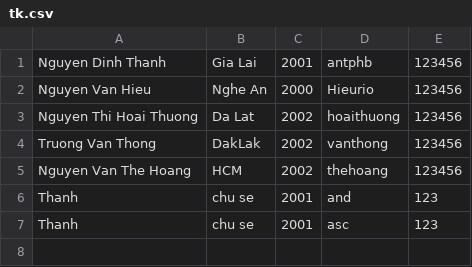
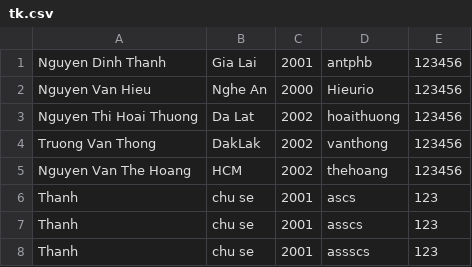
Before and after one commit to antphb/CTThiTracNghiem, a CSV file: tk.csv, drawn as a sheet.

```diff
--- a/tk.csv
+++ b/tk.csv
@@ -5,3 +5,4 @@ Truong Van Thong,DakLak,2002,vanthong,123456
 Nguyen Van The Hoang,HCM,2002,thehoang,123456
-Thanh,chu se,2001,and,123
-Thanh,chu se,2001,asc,123
+Thanh,chu se,2001,ascs,123
+Thanh,chu se,2001,asscs,123
+Thanh,chu se,2001,assscs,123
```
Also changed, not shown: 2 other files.
